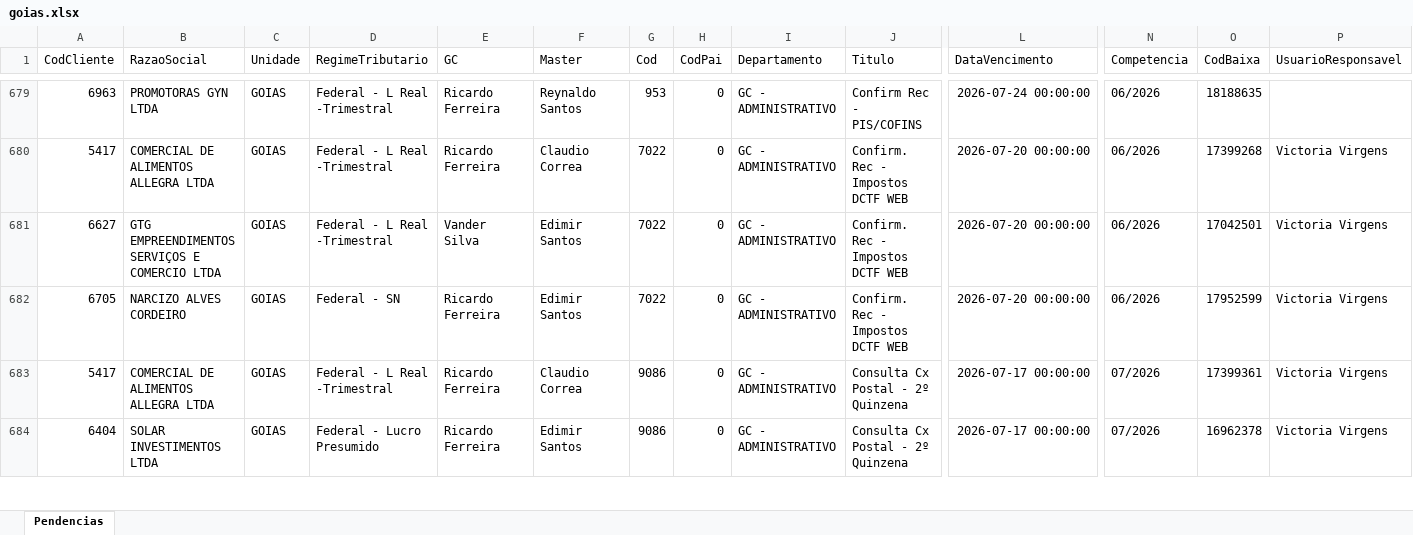
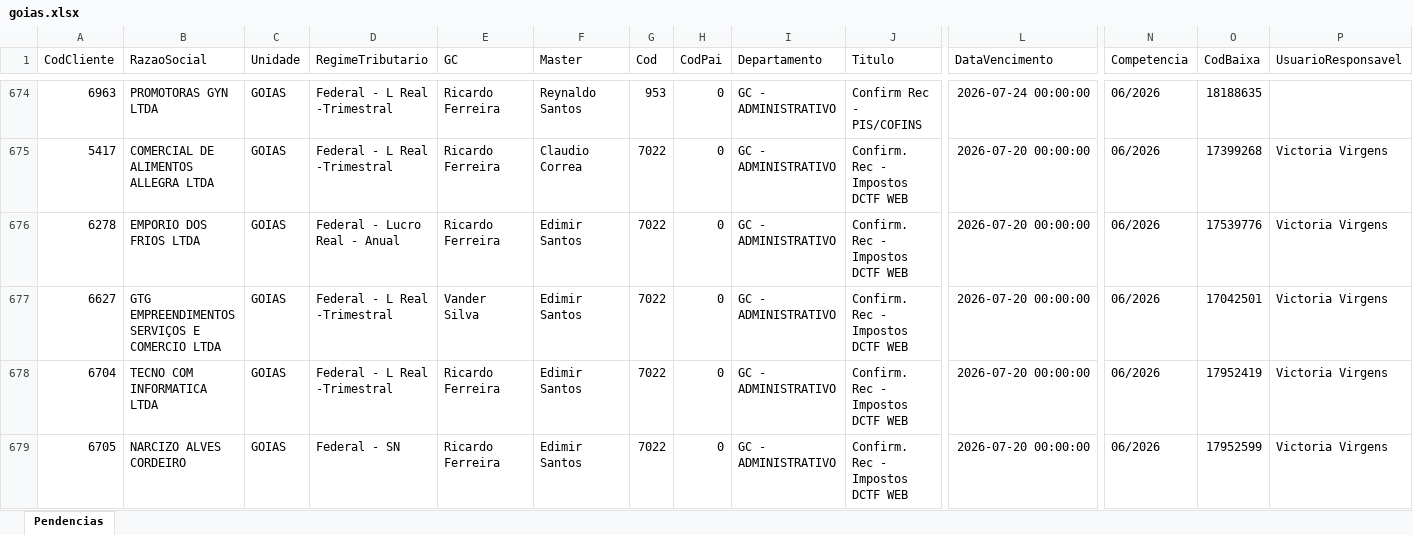
Before and after one commit to willianemanoel/Portal-das-tarefas-teste-, an Excel workbook: dados/base/goias.xlsx, sheet Pendencias, drawn as a sheet; only a part is shown, gaps mark what is left out; the shorter side is filled out with more unchanged rows; values as stored, in another font and other column widths than the file's, no borders; rows hold the shown columns only; the diff covers the shown part only; the diff names each change by its address in the sheet, - before the commit and + after, or states it on an @@ line.

```diff
--- a/dados/base/goias.xlsx (sheet Pendencias)
+++ b/dados/base/goias.xlsx (sheet Pendencias)
+row 676: 6278 | EMPORIO DOS FRIOS LTDA | GOIAS | Federal - Lucro Real - Anual | Ricardo Ferreira | Edimir Santos | 7022 | 0 | GC - ADMINISTRATIVO | Confirm. Rec - Impostos DCTF WEB | 2026-07-20 00:00:00 | 06/2026 | 17539776 | Victoria Virgens
+row 678: 6704 | TECNO COM INFORMATICA LTDA | GOIAS | Federal - L Real -Trimestral | Ricardo Ferreira | Edimir Santos | 7022 | 0 | GC - ADMINISTRATIVO | Confirm. Rec - Impostos DCTF WEB | 2026-07-20 00:00:00 | 06/2026 | 17952419 | Victoria Virgens
```
Also changed, not shown: 9 added rows, 11 removed rows and 8 edited cells elsewhere in this sheet, dados/base/santos.xlsx, 2 other files.
